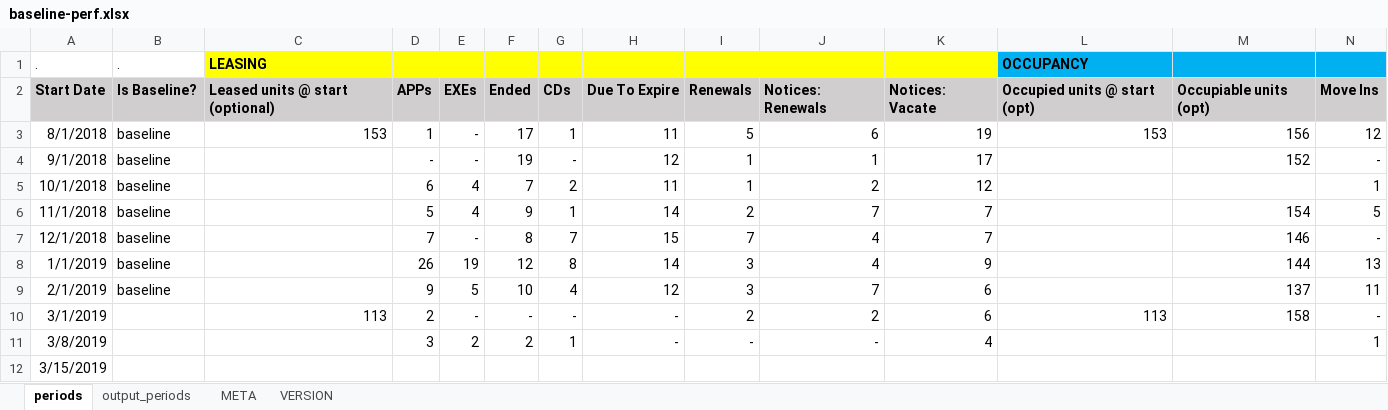
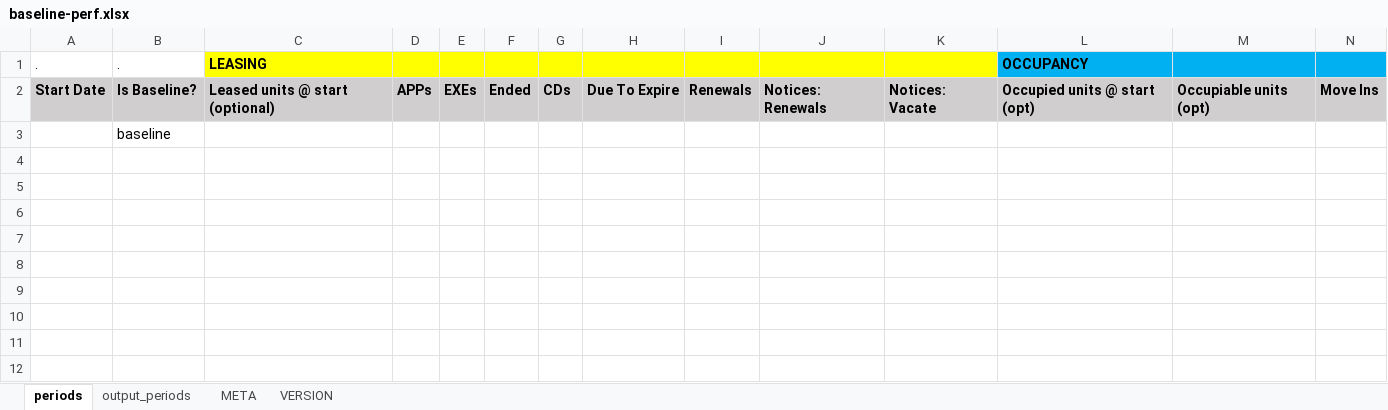
Before and after one commit to konaindev/React-Django, an Excel workbook: xls/templates/baseline-perf.xlsx, sheet periods, drawn as a sheet; only a part is shown; values as stored, in another font and other column widths than the file's, no borders; removed rows and columns are numbered as before the commit, all else as after; rows hold the shown columns only; the diff names each change by its address in the sheet, - before the commit and + after, or states it on an @@ line.

Commit message:
Finalize baseline-perf version 1; finalize example elcortez data.

```diff
--- a/xls/templates/baseline-perf.xlsx (sheet periods)
+++ b/xls/templates/baseline-perf.xlsx (sheet periods)
-row 3: 8/1/2018 | baseline | 153 | 1 | - | 17 | 1 | 11 | 5 | 6 | 19 | 153 | 156 | 12
-row 4: 9/1/2018 | baseline |  | - | - | 19 | - | 12 | 1 | 1 | 17 |  | 152 | -
-row 5: 10/1/2018 | baseline |  | 6 | 4 | 7 | 2 | 11 | 1 | 2 | 12 |  |  | 1
-row 6: 11/1/2018 | baseline |  | 5 | 4 | 9 | 1 | 14 | 2 | 7 | 7 |  | 154 | 5
-row 7: 12/1/2018 | baseline |  | 7 | - | 8 | 7 | 15 | 7 | 4 | 7 |  | 146 | -
-row 8: 1/1/2019 | baseline |  | 26 | 19 | 12 | 8 | 14 | 3 | 4 | 9 |  | 144 | 13
-row 9: 2/1/2019 | baseline |  | 9 | 5 | 10 | 4 | 12 | 3 | 7 | 6 |  | 137 | 11
-row 10: 3/1/2019 |  | 113 | 2 | - | - | - | - | 2 | 2 | 6 | 113 | 158 | -
-row 11: 3/8/2019 |  |  | 3 | 2 | 2 | 1 | - | - | - | 4 |  |  | 1
-row 12: 3/15/2019
+row 3:  | baseline
```
Also changed, not shown: sheet output_periods, sheet META, 1 other file.
